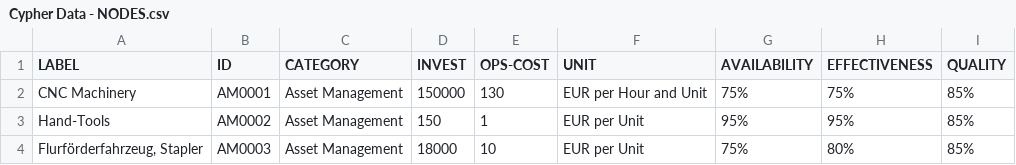
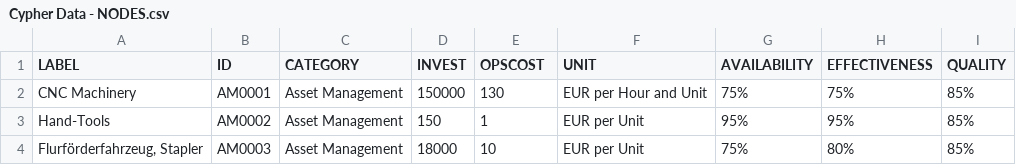
Before and after one commit to Lean-IQ/Market-Trend-Analysis, a CSV file: Cypher Data - NODES.csv, drawn as a sheet; only a part is shown.

Commit message:
Update Cypher Data - NODES.csv

```diff
--- a/Cypher Data - NODES.csv
+++ b/Cypher Data - NODES.csv
@@ -1,2 +1,2 @@
-LABEL,ID,CATEGORY,INVEST,OPS-COST,UNIT,AVAILABILITY,EFFECTIVENESS,QUALITY
+LABEL,ID,CATEGORY,INVEST,OPSCOST,UNIT,AVAILABILITY,EFFECTIVENESS,QUALITY
 CNC Machinery,AM0001,Asset Management,150000,130,EUR per Hour and Unit,75%,75%,85%
```
